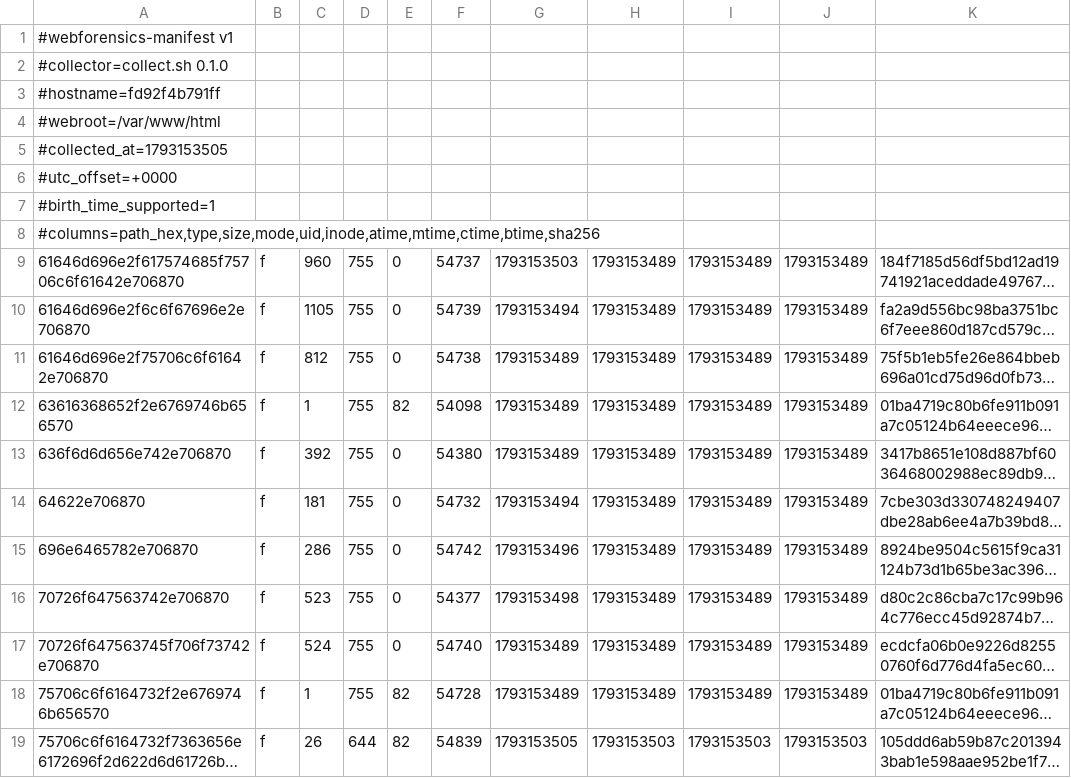
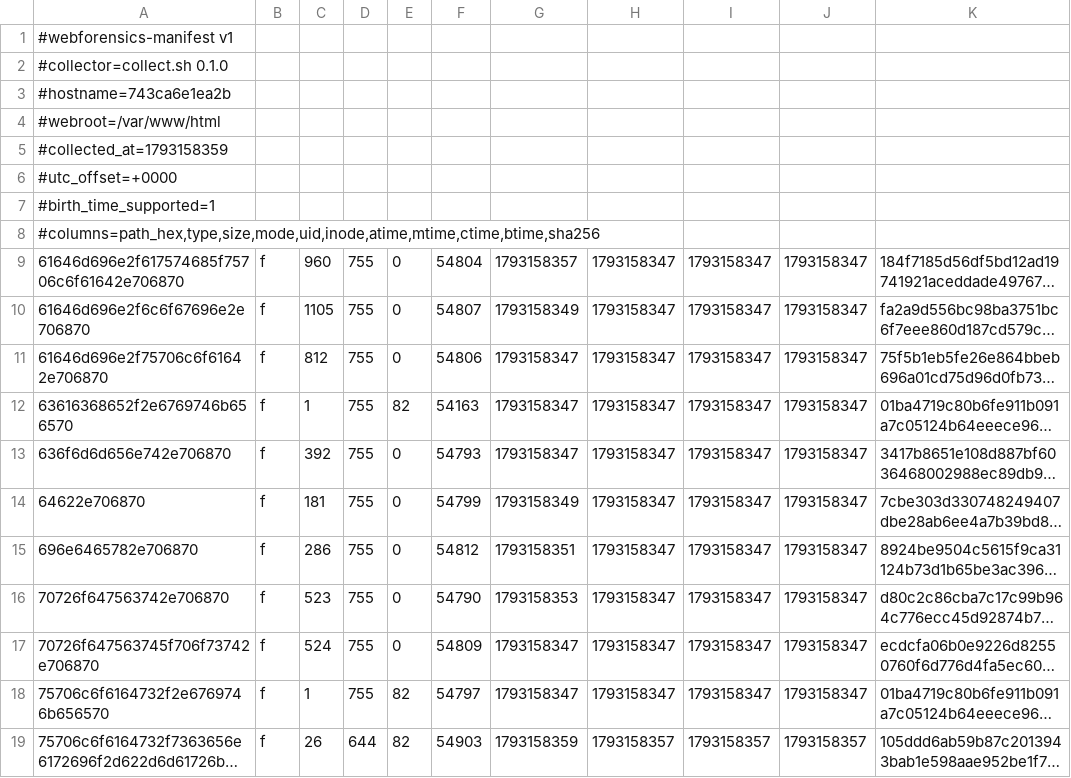
Before and after one commit to dhio0/webforensics, a TSV file: benchmark/scenarios/b/evidence/manifest.tsv, drawn as a sheet; long unchanged cells end in …; the diff names each change by its address in the sheet, - before the commit and + after, or states it on an @@ line.

Commit message:
Capture FastCGI upload logs and pin code evidence

```diff
--- a/benchmark/scenarios/b/evidence/manifest.tsv
+++ b/benchmark/scenarios/b/evidence/manifest.tsv
-A3: #hostname=fd92f4b791ff
+A3: #hostname=743ca6e1ea2b
-A5: #collected_at=1793153505
+A5: #collected_at=1793158359
-F9: 54737
+F9: 54804
-G9: 1793153503
+G9: 1793158357
-H9:H18: 1793153489
+H9:H18: 1793158347
-I9:I18: 1793153489
+I9:I18: 1793158347
-J9:J18: 1793153489
+J9:J18: 1793158347
-F10: 54739
+F10: 54807
-G10: 1793153494
+G10: 1793158349
-F11: 54738
+F11: 54806
-G11:G13: 1793153489
+G11:G13: 1793158347
-F12: 54098
+F12: 54163
-F13: 54380
+F13: 54793
-F14: 54732
+F14: 54799
-G14: 1793153494
+G14: 1793158349
-F15: 54742
+F15: 54812
-G15: 1793153496
+G15: 1793158351
-F16: 54377
+F16: 54790
-G16: 1793153498
+G16: 1793158353
-F17: 54740
+F17: 54809
-G17:G18: 1793153489
+G17:G18: 1793158347
-F18: 54728
+F18: 54797
-F19: 54839
+F19: 54903
-G19: 1793153505
+G19: 1793158359
-H19: 1793153503
+H19: 1793158357
-I19: 1793153503
+I19: 1793158357
-J19: 1793153503
+J19: 1793158357
```
Also changed, not shown: benchmark/scenarios/d/evidence/baseline.tsv, benchmark/scenarios/d/evidence/manifest.tsv, 18 other files.
